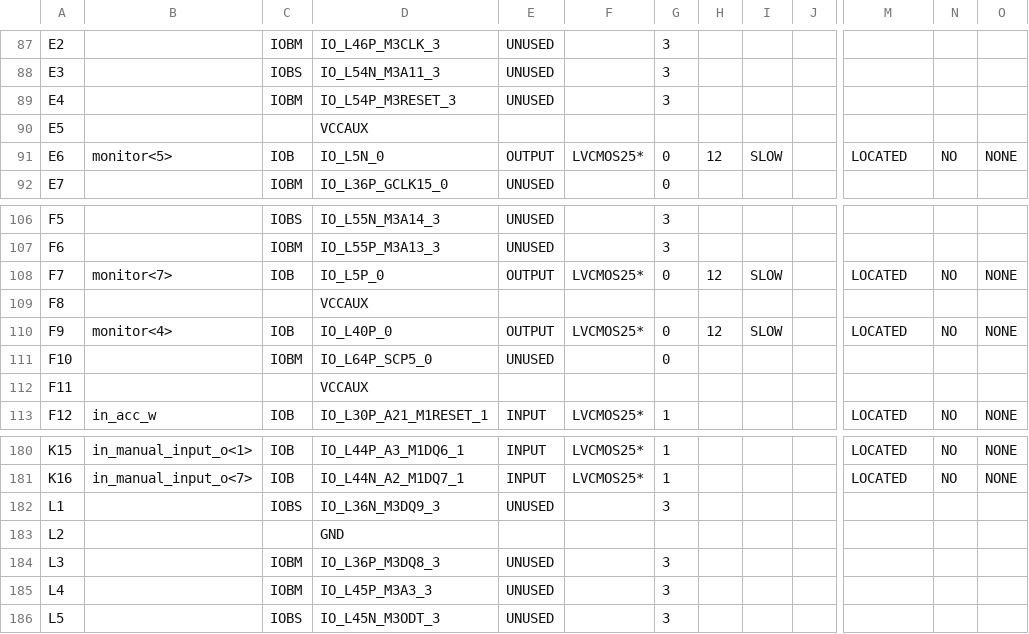
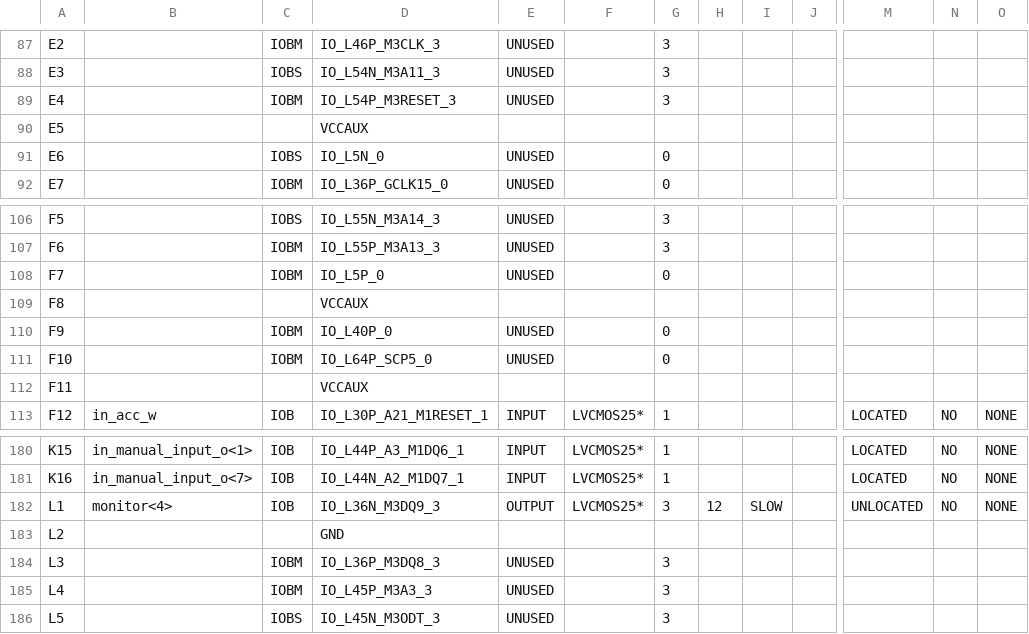
Before and after one commit to rostislav-nikitin/edu.fpga.xilinx.cpu.8bit, a CSV file: cpu/cpu_facade_pad.csv, drawn as a sheet; only a part is shown, gaps mark what is left out; the diff covers the shown part only; the diff names each change by its address in the sheet, - before the commit and + after, or states it on an @@ line.

```diff
--- a/cpu/cpu_facade_pad.csv
+++ b/cpu/cpu_facade_pad.csv
-B91: monitor<5>
+B91: (empty)
-C91: IOB
+C91: IOBS
-E91: OUTPUT
+E91: UNUSED
-F91: LVCMOS25*
+F91: (empty)
-H91: 12
+H91: (empty)
-I91: SLOW
+I91: (empty)
-M91: LOCATED
+M91: (empty)
-N91: NO
+N91: (empty)
-O91: NONE
+O91: (empty)
-B108: monitor<7>
+B108: (empty)
-C108: IOB
+C108: IOBM
-E108: OUTPUT
+E108: UNUSED
-F108: LVCMOS25*
+F108: (empty)
-H108: 12
+H108: (empty)
-I108: SLOW
+I108: (empty)
-M108: LOCATED
+M108: (empty)
-N108: NO
+N108: (empty)
-O108: NONE
+O108: (empty)
-B110: monitor<4>
+B110: (empty)
-C110: IOB
+C110: IOBM
-E110: OUTPUT
+E110: UNUSED
-F110: LVCMOS25*
+F110: (empty)
-H110: 12
+H110: (empty)
-I110: SLOW
+I110: (empty)
-M110: LOCATED
+M110: (empty)
-N110: NO
+N110: (empty)
-O110: NONE
+O110: (empty)
-B182: (empty)
+B182: monitor<4>
-C182: IOBS
+C182: IOB
-E182: UNUSED
+E182: OUTPUT
-F182: (empty)
+F182: LVCMOS25*
-H182: (empty)
+H182: 12
-I182: (empty)
+I182: SLOW
-M182: (empty)
+M182: UNLOCATED
-N182: (empty)
+N182: NO
-O182: (empty)
+O182: NONE
```
Also changed, not shown: 109 edited cells elsewhere in this file, 37 other files.
